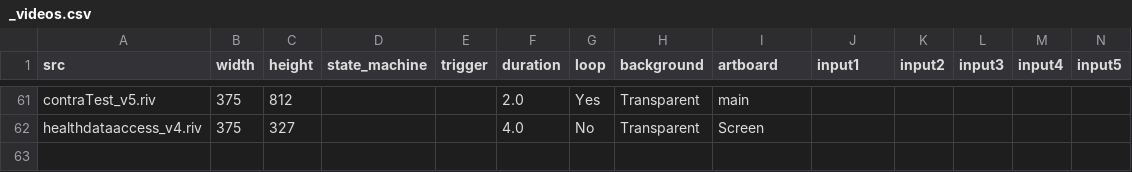
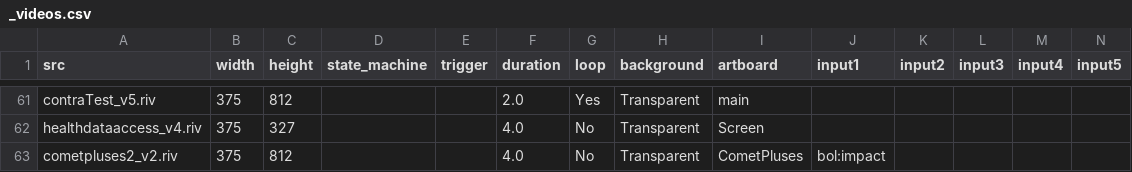
Before and after one commit to KurganskiYu/Rive, a CSV file: _videos.csv, drawn as a sheet; only a part is shown, gaps mark what is left out; rows hold the shown columns only; the diff names each change by its address in the sheet, - before the commit and + after, or states it on an @@ line.

```diff
--- a/_videos.csv
+++ b/_videos.csv
+row 63: cometpluses2_v2.riv | 375 | 812 |  |  | 4.0 | No | Transparent | CometPluses | bol:impact
```
Also changed, not shown: 18 other files.
